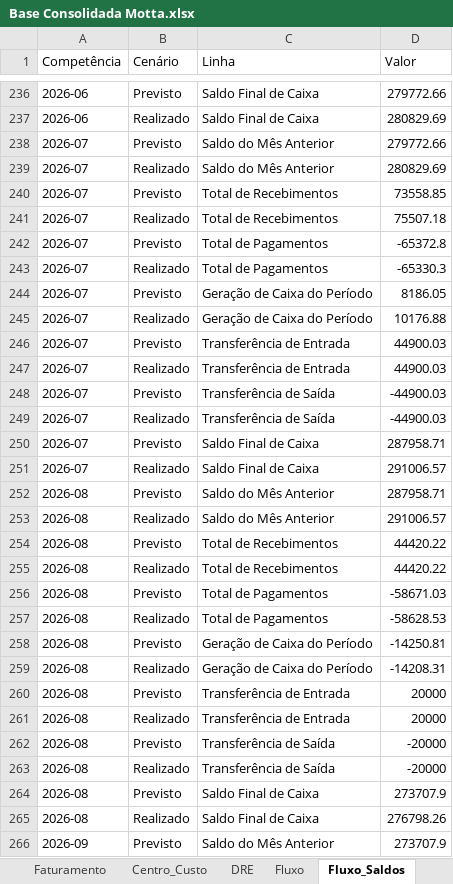
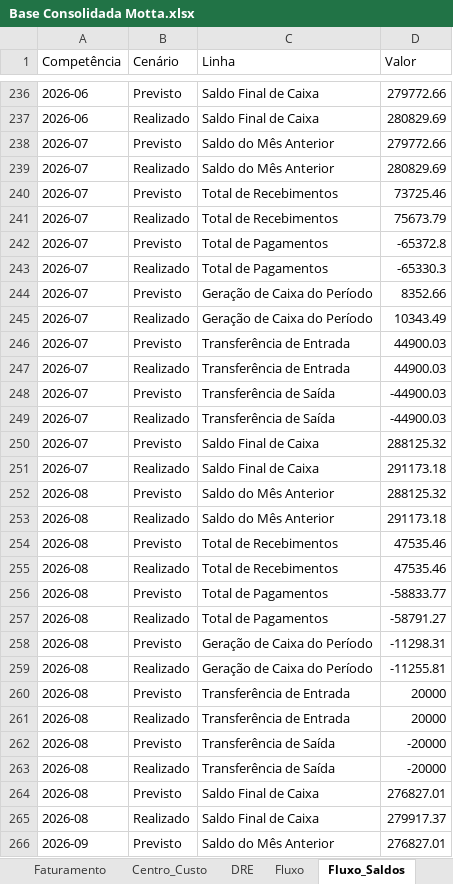
Before and after one commit to EmpresarialBPO/Relat-rio-Financeiro-Gerencial-Motta, an Excel workbook: Base Consolidada Motta.xlsx, sheet Fluxo_Saldos, drawn as a sheet; only a part is shown, gaps mark what is left out; values as stored, in another font and other column widths than the file's, no borders; the diff covers the shown part only; the diff names each change by its address in the sheet, - before the commit and + after, or states it on an @@ line.

```diff
--- a/Base Consolidada Motta.xlsx (sheet Fluxo_Saldos)
+++ b/Base Consolidada Motta.xlsx (sheet Fluxo_Saldos)
-D240 (Valor): 73558.85
+D240 (Valor): 73725.46
-D241 (Valor): 75507.18
+D241 (Valor): 75673.79
-D244 (Valor): 8186.05
+D244 (Valor): 8352.66
-D245 (Valor): 10176.88
+D245 (Valor): 10343.49
-D250 (Valor): 287958.71
+D250 (Valor): 288125.32
-D251 (Valor): 291006.57
+D251 (Valor): 291173.18
-D252 (Valor): 287958.71
+D252 (Valor): 288125.32
-D253 (Valor): 291006.57
+D253 (Valor): 291173.18
-D254:D255 (Valor): 44420.22
+D254:D255 (Valor): 47535.46
-D256 (Valor): -58671.03
+D256 (Valor): -58833.77
-D257 (Valor): -58628.53
+D257 (Valor): -58791.27
-D258 (Valor): -14250.81
+D258 (Valor): -11298.31
-D259 (Valor): -14208.31
+D259 (Valor): -11255.81
-D264 (Valor): 273707.9
+D264 (Valor): 276827.01
-D265 (Valor): 276798.26
+D265 (Valor): 279917.37
-D266 (Valor): 273707.9
+D266 (Valor): 276827.01
```
Also changed, not shown: 44 edited cells elsewhere in this sheet, sheet Fluxo, sheet DRE, sheet Centro_Custo, sheet Faturamento, sheet Log_Carga, 1 other file.
